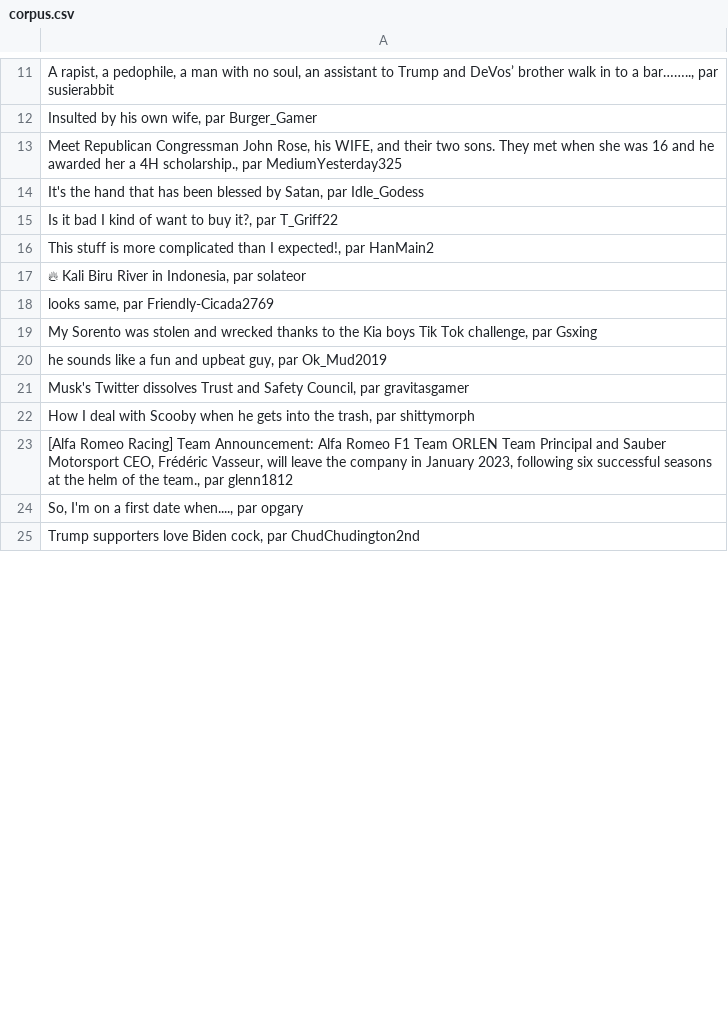
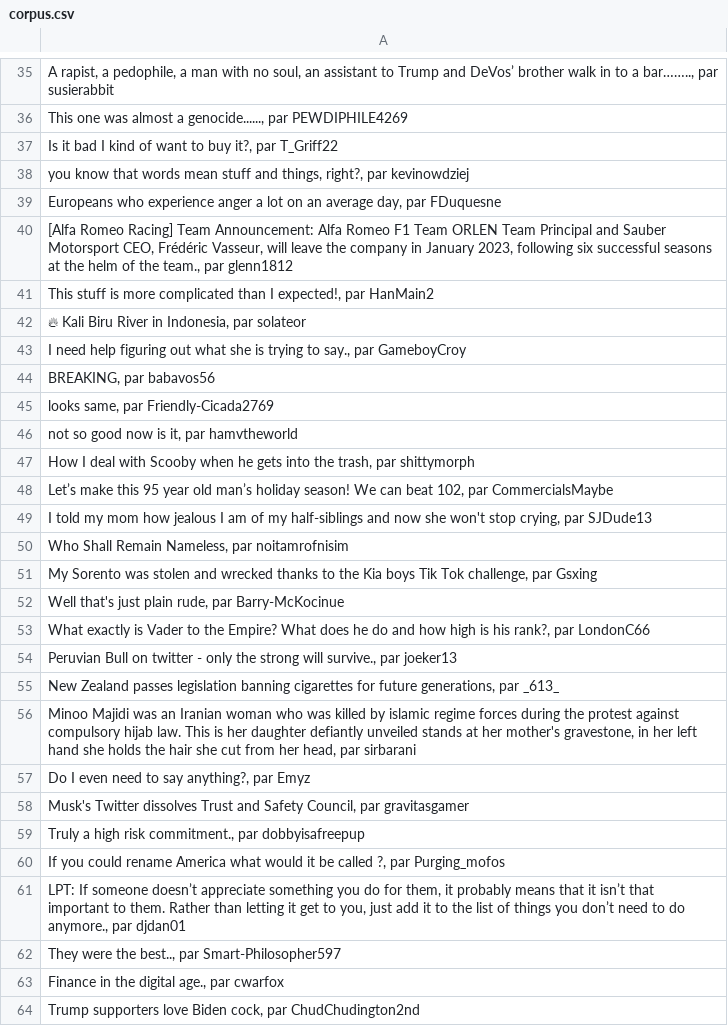
Before and after one commit to Manu-RMT/M1_SPE_PYTHON, a CSV file: corpus.csv, drawn as a sheet; only a part is shown, gaps mark what is left out; the diff covers the shown part only.

```diff
--- a/corpus.csv
+++ b/corpus.csv
@@ -11,15 +35,30 @@
 "A rapist, a pedophile, a man with no soul, an assistant to Trump and DeVos’ brother walk in to a bar…….., par susierabbit"
-"Insulted by his own wife, par Burger_Gamer"
-"Meet Republican Congressman John Rose, his WIFE, and their two sons. They met when she was 16 and he awarded her a 4H scholarship., par MediumYesterday325"
-"It's the hand that has been blessed by Satan, par Idle_Godess"
+"This one was almost a genocide......, par PEWDIPHILE4269"
 "Is it bad I kind of want to buy it?, par T_Griff22"
+"you know that words mean stuff and things, right?, par kevinowdziej"
+"Europeans who experience anger a lot on an average day, par FDuquesne"
+"[Alfa Romeo Racing] Team Announcement: Alfa Romeo F1 Team ORLEN Team Principal and Sauber Motorsport CEO, Frédéric Vasseur, will leave the company in January 2023, following six successful seasons at the helm of the team., par glenn1812"
 "This stuff is more complicated than I expected!, par HanMain2"
 "🔥 Kali Biru River in Indonesia, par solateor"
+"I need help figuring out what she is trying to say., par GameboyCroy"
+"BREAKING, par babavos56"
 "looks same, par Friendly-Cicada2769"
+"not so good now is it, par hamvtheworld"
+"How I deal with Scooby when he gets into the trash, par shittymorph"
+"Let’s make this 95 year old man’s holiday season! We can beat 102, par CommercialsMaybe"
+"I told my mom how jealous I am of my half-siblings and now she won't stop crying, par SJDude13"
+"Who Shall Remain Nameless, par noitamrofnisim"
 "My Sorento was stolen and wrecked thanks to the Kia boys Tik Tok challenge, par Gsxing"
-"he sounds like a fun and upbeat guy, par Ok_Mud2019"
+"Well that's just plain rude, par Barry-McKocinue"
+"What exactly is Vader to the Empire? What does he do and how high is his rank?, par LondonC66"
+"Peruvian Bull on twitter - only the strong will survive., par joeker13"
+"New Zealand passes legislation banning cigarettes for future generations, par _613_"
+"Minoo Majidi was an Iranian woman who was killed by islamic regime forces during the protest against compulsory hijab law. This is her daughter defiantly unveiled stands at her mother's gravestone, in her left hand she holds the hair she cut from her head, par sirbarani"
+"Do I even need to say anything?, par Emyz"
 "Musk's Twitter dissolves Trust and Safety Council, par gravitasgamer"
-"How I deal with Scooby when he gets into the trash, par shittymorph"
-"[Alfa Romeo Racing] Team Announcement: Alfa Romeo F1 Team ORLEN Team Principal and Sauber Motorsport CEO, Frédéric Vasseur, will leave the company in January 2023, following six successful seasons at the helm of the team., par glenn1812"
-"So, I'm on a first date when...., par opgary"
+"Truly a high risk commitment., par dobbyisafreepup"
+"If you could rename America what would it be called ?, par Purging_mofos"
+"LPT: If someone doesn’t appreciate something you do for them, it probably means that it isn’t that important to them. Rather than letting it get to you, just add it to the list of things you don’t need to do anymore., par djdan01"
+"They were the best.., par Smart-Philosopher597"
+"Finance in the digital age., par cwarfox"
 "Trump supporters love Biden cock, par ChudChudington2nd"
```
Also changed, not shown: 21 added rows, 33 removed rows, 20 moved rows and 15 edited cells elsewhere in this file, 5 other files.
